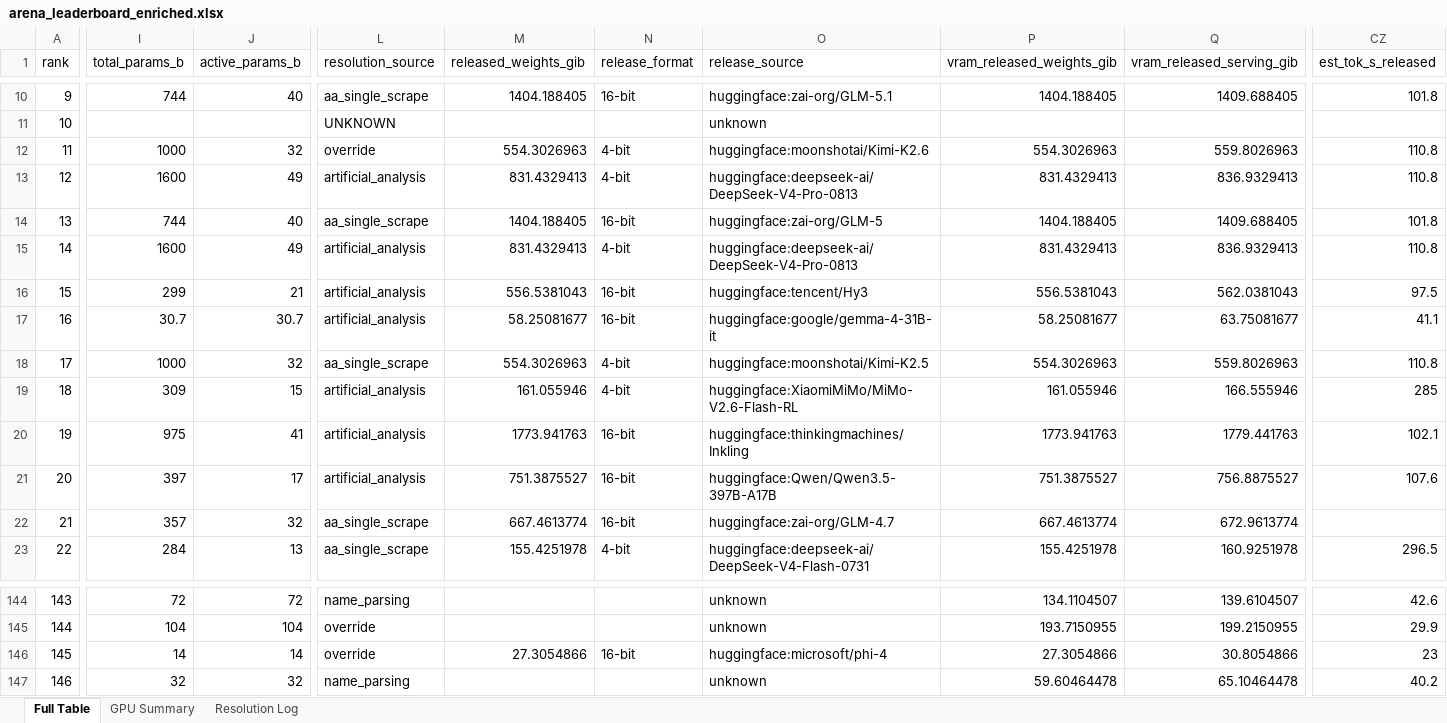
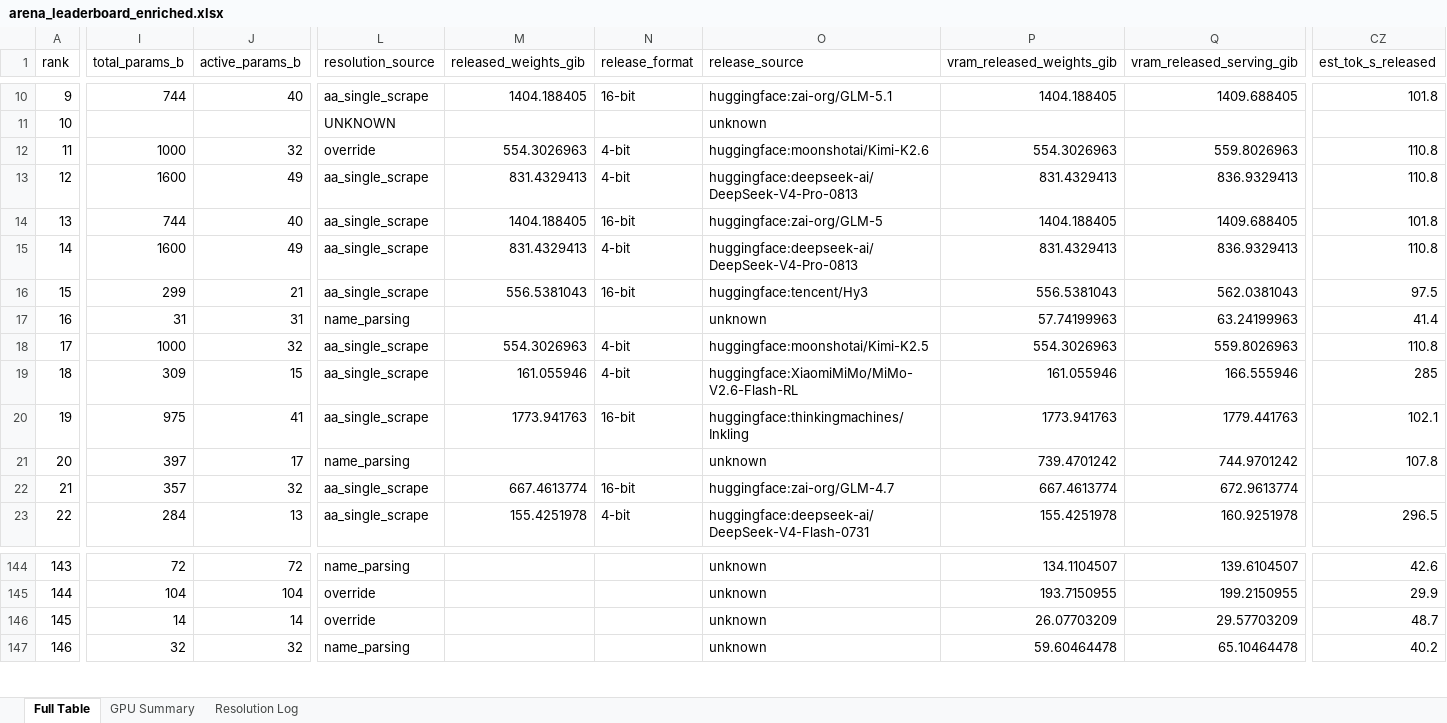
Before and after one commit to kmvaidya/llm-arena-vram-calc, an Excel workbook: arena_enrichment/output/arena_leaderboard_enriched.xlsx, sheet Full Table, drawn as a sheet; only a part is shown, gaps mark what is left out; values as stored, in another font and other column widths than the file's, no cell formats; the diff covers the shown part only; the diff names each change by its address in the sheet, - before the commit and + after, or states it on an @@ line.

```diff
--- a/arena_enrichment/output/arena_leaderboard_enriched.xlsx (sheet Full Table)
+++ b/arena_enrichment/output/arena_leaderboard_enriched.xlsx (sheet Full Table)
-L13 (resolution_source): artificial_analysis
+L13 (resolution_source): aa_single_scrape
-L15:L16 (resolution_source): artificial_analysis
+L15:L16 (resolution_source): aa_single_scrape
-I17 (total_params_b): 30.7
+I17 (total_params_b): 31
-J17 (active_params_b): 30.7
+J17 (active_params_b): 31
-L17 (resolution_source): artificial_analysis
+L17 (resolution_source): name_parsing
-M17 (released_weights_gib): 58.25081677
+M17 (released_weights_gib): (empty)
-N17 (release_format): 16-bit
+N17 (release_format): (empty)
-O17 (release_source): huggingface:google/gemma-4-31B-it
+O17 (release_source): unknown
-P17 (vram_released_weights_gib): 58.25081677
+P17 (vram_released_weights_gib): 57.74199963
-Q17 (vram_released_serving_gib): 63.75081677
+Q17 (vram_released_serving_gib): 63.24199963
-CZ17 (est_tok_s_released): 41.1
+CZ17 (est_tok_s_released): 41.4
-L19:L20 (resolution_source): artificial_analysis
+L19:L20 (resolution_source): aa_single_scrape
-L21 (resolution_source): artificial_analysis
+L21 (resolution_source): name_parsing
-M21 (released_weights_gib): 751.3875527
+M21 (released_weights_gib): (empty)
-N21 (release_format): 16-bit
+N21 (release_format): (empty)
-O21 (release_source): huggingface:Qwen/Qwen3.5-397B-A17B
+O21 (release_source): unknown
-P21 (vram_released_weights_gib): 751.3875527
+P21 (vram_released_weights_gib): 739.4701242
-Q21 (vram_released_serving_gib): 756.8875527
+Q21 (vram_released_serving_gib): 744.9701242
-CZ21 (est_tok_s_released): 107.6
+CZ21 (est_tok_s_released): 107.8
-M146 (released_weights_gib): 27.3054866
+M146 (released_weights_gib): (empty)
-N146 (release_format): 16-bit
+N146 (release_format): (empty)
-O146 (release_source): huggingface:microsoft/phi-4
+O146 (release_source): unknown
-P146 (vram_released_weights_gib): 27.3054866
+P146 (vram_released_weights_gib): 26.07703209
-Q146 (vram_released_serving_gib): 30.8054866
+Q146 (vram_released_serving_gib): 29.57703209
-CZ146 (est_tok_s_released): 23
+CZ146 (est_tok_s_released): 48.7
```
Also changed, not shown: 251 edited cells elsewhere in this sheet, sheet GPU Summary, sheet Resolution Log, cell formats, 4 other files.
